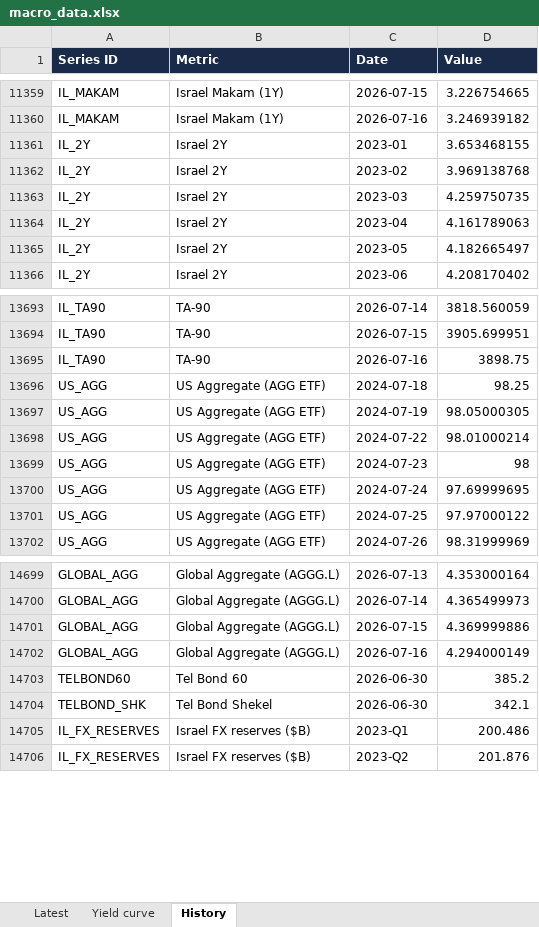
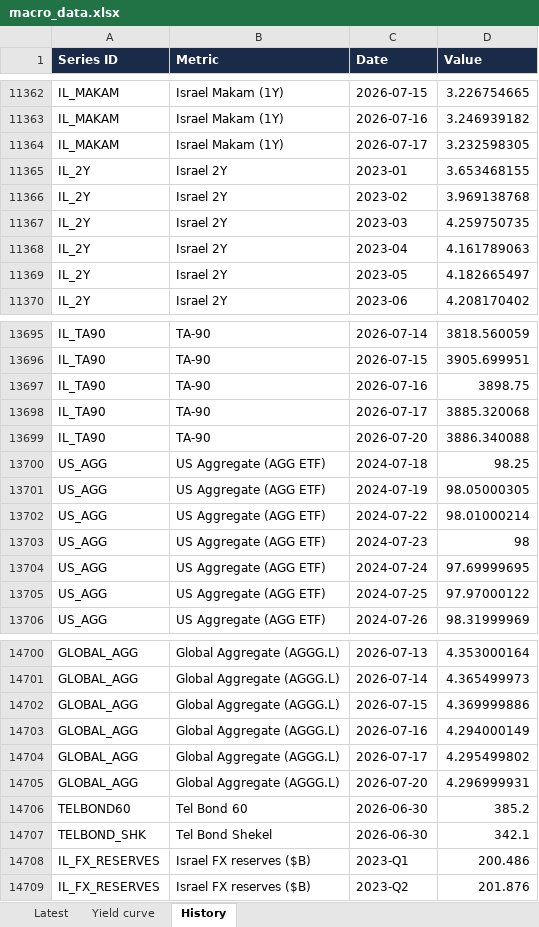
Before and after one commit to mortyamar-creator/macro-desk-data, an Excel workbook: macro_data.xlsx, sheet History, drawn as a sheet; only a part is shown, gaps mark what is left out; values as stored, in another font and other column widths than the file's, no borders; the diff covers the shown part only; the diff names each change by its address in the sheet, - before the commit and + after, or states it on an @@ line.

```diff
--- a/macro_data.xlsx (sheet History)
+++ b/macro_data.xlsx (sheet History)
+row 11364: IL_MAKAM | Israel Makam (1Y) | 2026-07-17 | 3.232598305
+row 13698: IL_TA90 | TA-90 | 2026-07-17 | 3885.320068
+row 13699: IL_TA90 | TA-90 | 2026-07-20 | 3886.340088
+row 14704: GLOBAL_AGG | Global Aggregate (AGGG.L) | 2026-07-17 | 4.295499802
+row 14705: GLOBAL_AGG | Global Aggregate (AGGG.L) | 2026-07-20 | 4.296999931
```
Also changed, not shown: 7 added rows, 9 removed rows and 1 edited cell elsewhere in this sheet, sheet Latest, 9 other files.
